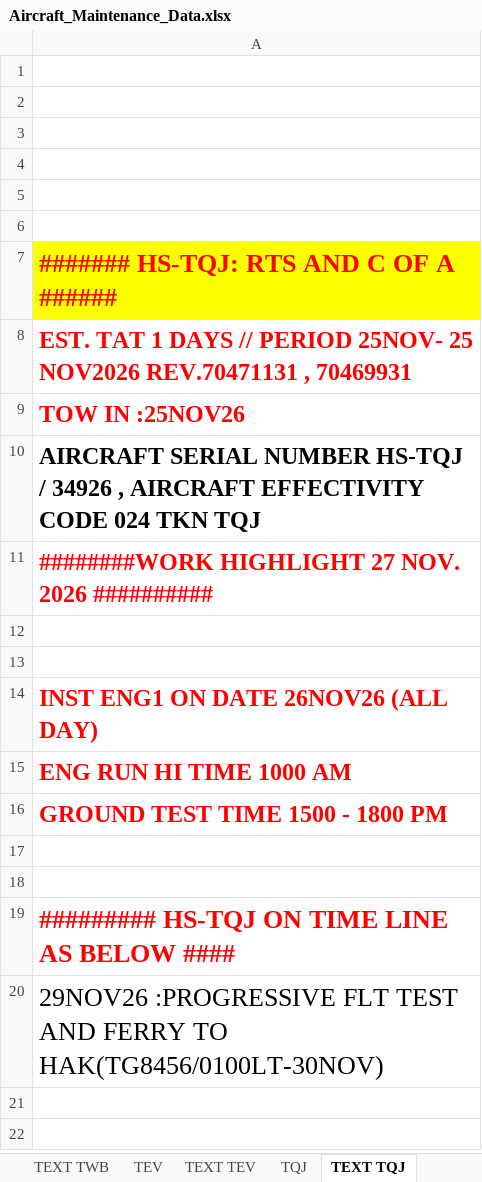
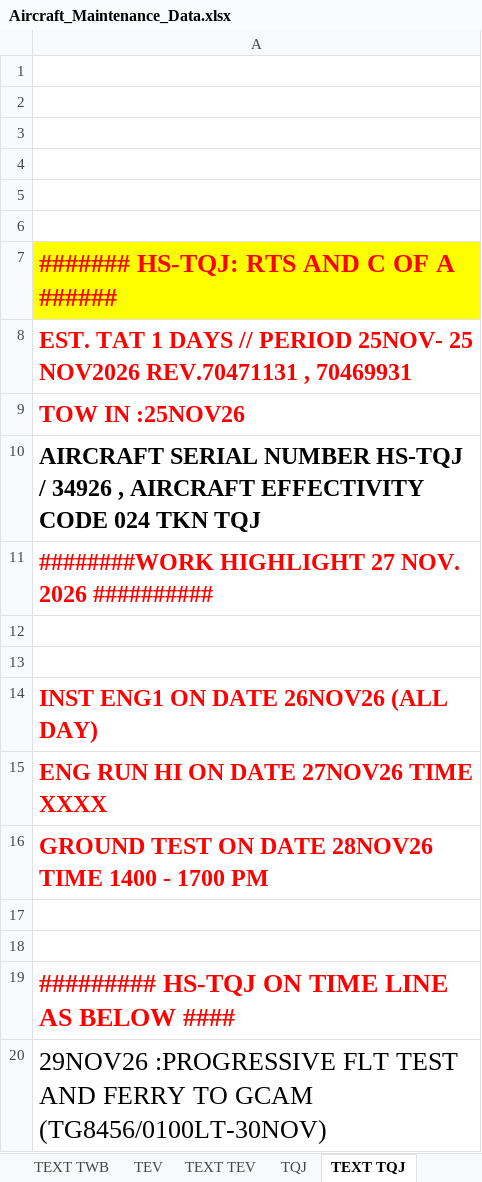
Before and after one commit to Huan289100/aircraft-maintenance-dashboard, an Excel workbook: Aircraft_Maintenance_Data.xlsx, sheet TEXT TQJ, drawn as a sheet; values as stored, in another font and other column widths than the file's, no borders; the diff names each change by its address in the sheet, - before the commit and + after, or states it on an @@ line.

```diff
--- a/Aircraft_Maintenance_Data.xlsx (sheet TEXT TQJ)
+++ b/Aircraft_Maintenance_Data.xlsx (sheet TEXT TQJ)
-A15: ENG RUN HI TIME 1000 AM
+A15: ENG RUN HI ON DATE 27NOV26 TIME XXXX
-A16: GROUND TEST TIME 1500 - 1800 PM
+A16: GROUND TEST ON DATE 28NOV26 TIME 1400 - 1700 PM
-A20: …FERRY TO HAK(TG8456/0100LT-30NOV)
+A20: …FERRY TO GCAM (TG8456/0100LT-30NOV)
```
Also changed, not shown: sheet TWB, sheet TEXT TWB, charts or pictures.
